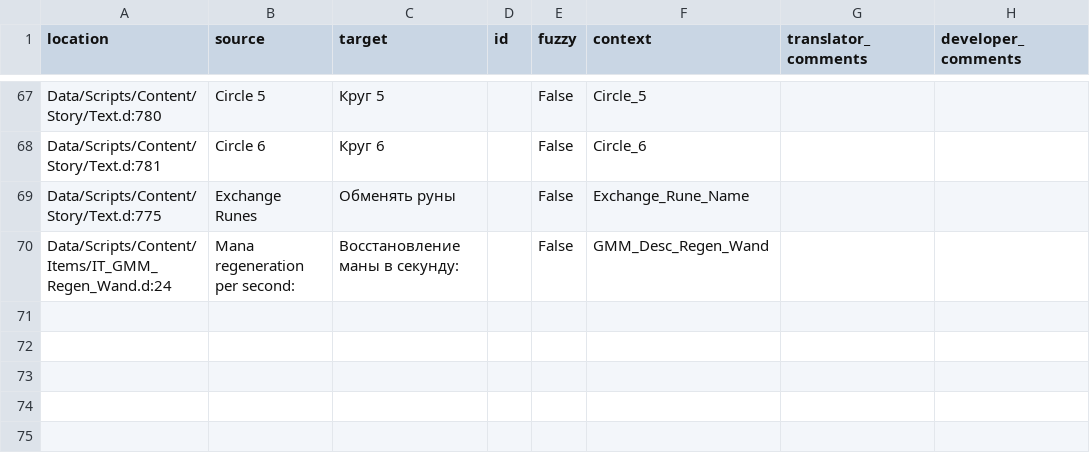
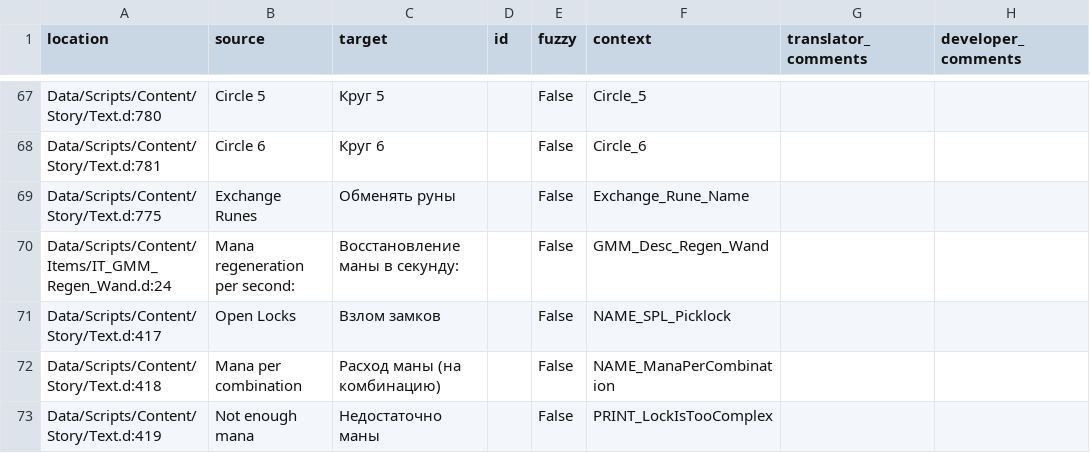
Before and after one commit to GaroK/Generous-Magic-Mod_, a CSV file: .translations/ru/GMM.csv, drawn as a sheet; only a part is shown, gaps mark what is left out.

Commit message:
Translated using Weblate (Russian)
Currently translated at 100.0% (69 of 69 strings)

Translation: Generous magic mod/Main module
Translate-URL: http://weblate.cokoliv.eu/projects/generous-magic-mod/main-module/ru/

```diff
--- a/.translations/ru/GMM.csv
+++ b/.translations/ru/GMM.csv
@@ -70 +70,4 @@
 "Data/Scripts/Content/Items/IT_GMM_Regen_Wand.d:24","Mana regeneration per second:","Восстановление маны в секунду:","","False","GMM_Desc_Regen_Wand","",""
+"Data/Scripts/Content/Story/Text.d:417","Open Locks","Взлом замков","","False","NAME_SPL_Picklock","",""
+"Data/Scripts/Content/Story/Text.d:418","Mana per combination","Расход маны (на комбинацию)","","False","NAME_ManaPerCombination","",""
+"Data/Scripts/Content/Story/Text.d:419","Not enough mana","Недостаточно маны","","False","PRINT_LockIsTooComplex","",""
```
